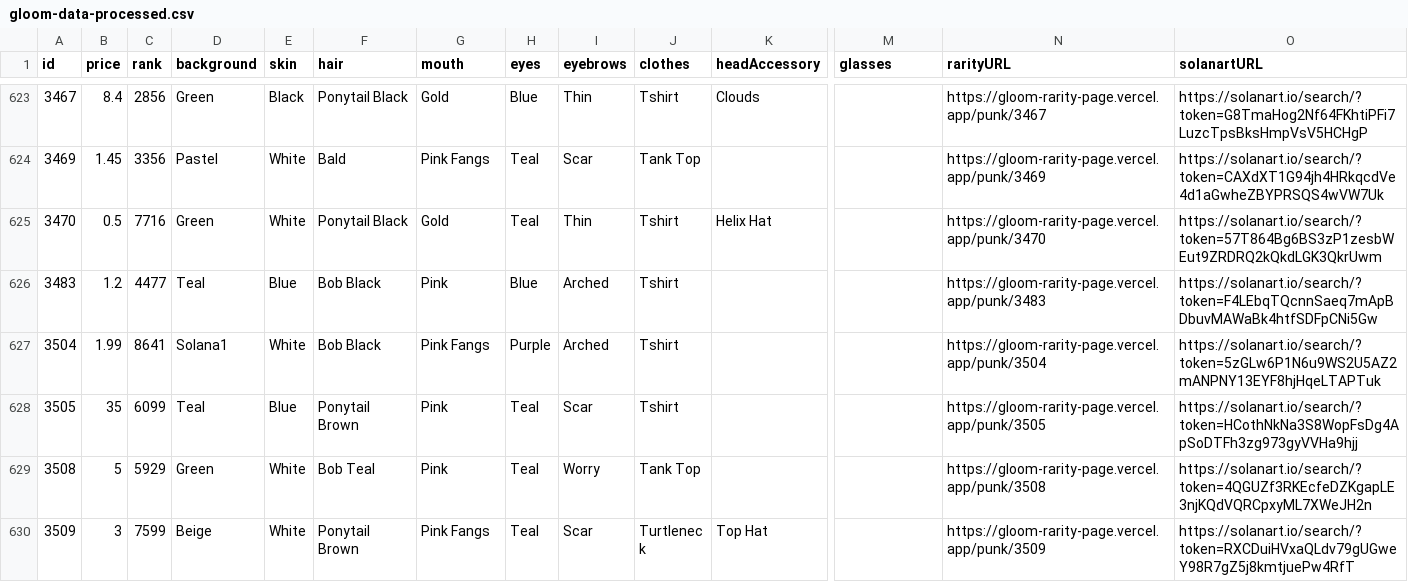
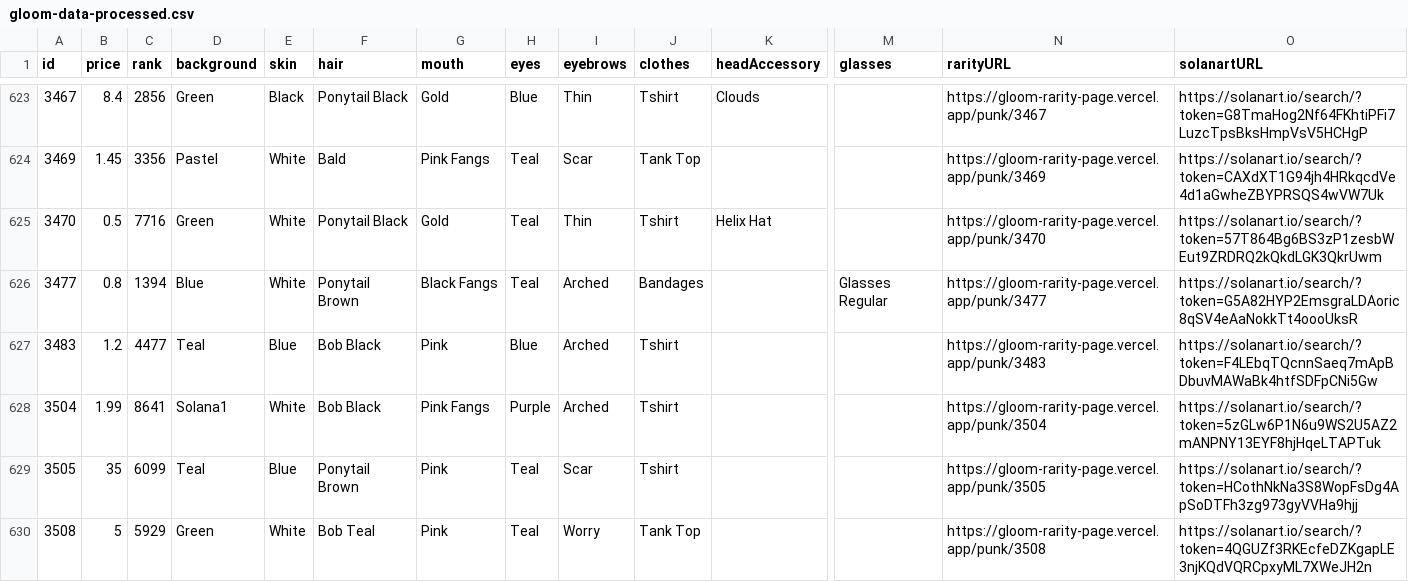
Before and after one commit to nobodykr/solanart-gloom-monitor, a CSV file: gloom-data-processed.csv, drawn as a sheet; only a part is shown, gaps mark what is left out; the shorter side is filled out with more unchanged rows; rows hold the shown columns only; the diff covers the shown part only; the diff names each change by its address in the sheet, - before the commit and + after, or states it on an @@ line.

Commit message:
Flat: latest data (2021-10-26T06:15:29.793Z) {   "date": "2021-10-26T06:15:29.793Z",   "files": [     {       "name": "gloom-data-processed.csv",       "deltaBytes": 448,       "source": "https://qzlsklfacc.medianetwork.cloud/nft_for_sale?collection=gloompunk"     }   ] }

```diff
--- a/gloom-data-processed.csv
+++ b/gloom-data-processed.csv
+row 626: 3477 | 0.8 | 1394 | Blue | White | Ponytail Brown | Black Fangs | Teal | Arched | Bandages |  | Glasses Regular | https://gloom-rarity-page.vercel.app/punk/3477 | https://solanart.io/search/?token=G5A82HYP2EmsgraLDAoric8qSV4eAaNokkTt4oooUksR
```
Also changed, not shown: 2 added rows, 1 removed row and 4 edited cells elsewhere in this file.
